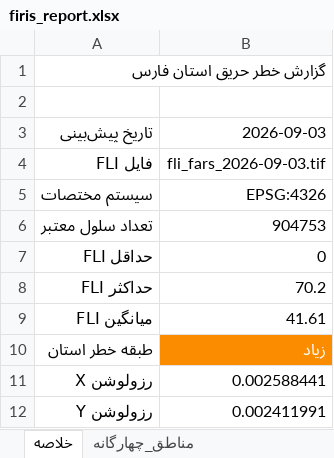
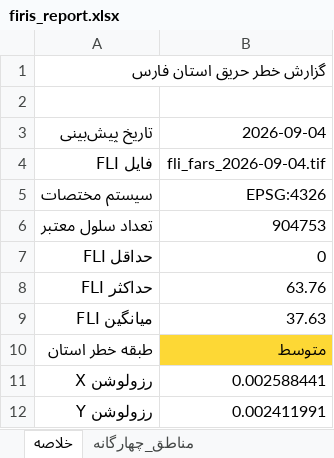
Before and after one commit to hashempoorsadegh214-prog/FIRIS, an Excel workbook: data/report/firis_report.xlsx, sheet خلاصه, drawn as a sheet; values as stored, in another font and other column widths than the file's, no borders; the diff names each change by its address in the sheet, - before the commit and + after, or states it on an @@ line.

```diff
--- a/data/report/firis_report.xlsx (sheet خلاصه)
+++ b/data/report/firis_report.xlsx (sheet خلاصه)
-B3: 2026-09-03
+B3: 2026-09-04
-B4: fli_fars_2026-09-03.tif
+B4: fli_fars_2026-09-04.tif
-B8: 70.2
+B8: 63.76
-B9: 41.61
+B9: 37.63
-B10: زیاد
+B10: متوسط
@@ B10 fill: #FB8C00 → #FDD835, text colour: #FFFFFF → black @@
```
Also changed, not shown: sheet مناطق_چهارگانه, sheet مناطق_شکار_ممنوع, sheet طبقات_خطر, 3 other files.
